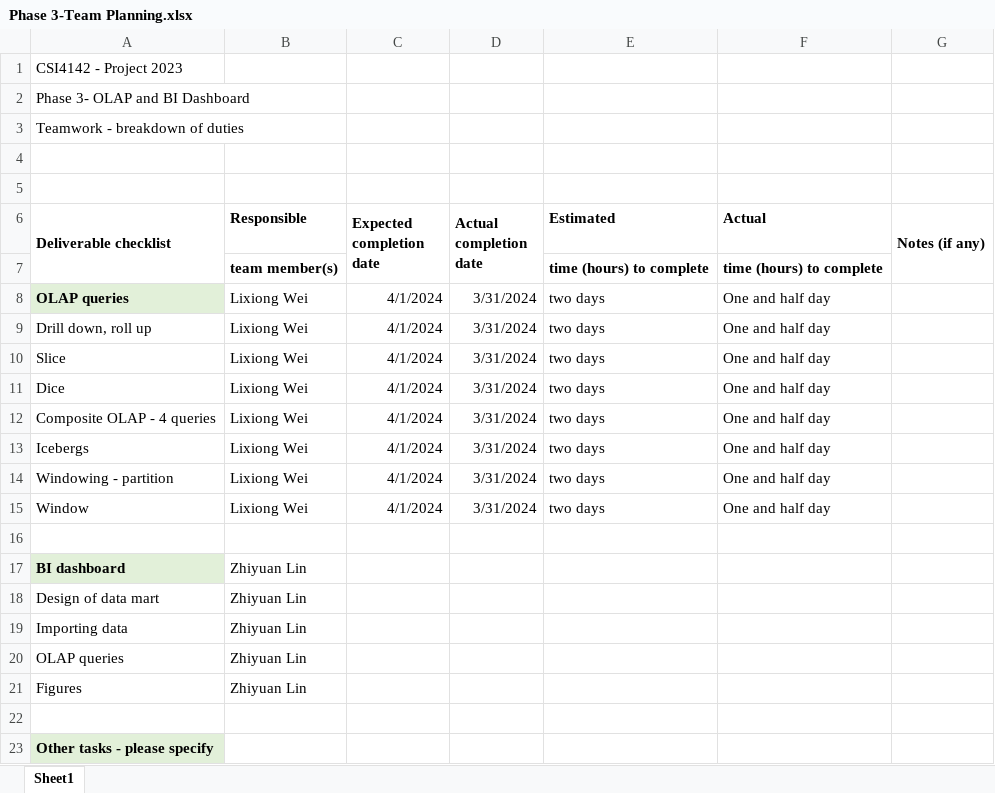
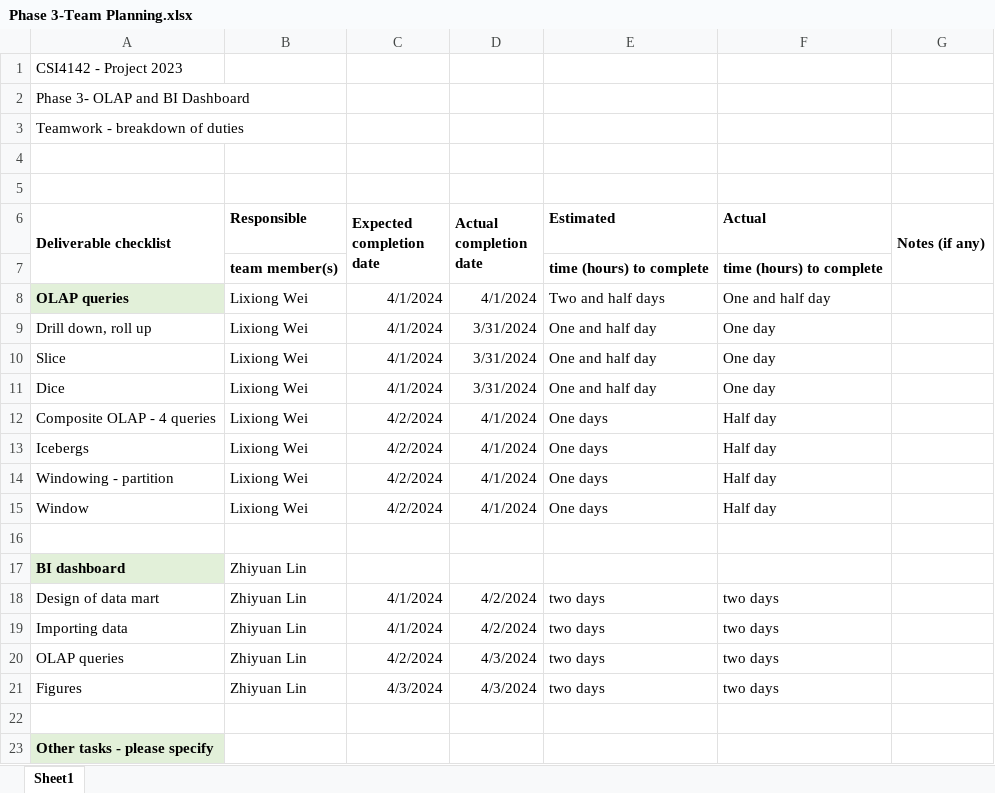
Before and after one commit to William-67/Analysis-of-efficacy-of-Covid19-Vaccination, an Excel workbook: Phase 3/Phase 3-Team Planning.xlsx, sheet Sheet1, drawn as a sheet; values as stored, in another font and other column widths than the file's, no borders; the diff names each change by its address in the sheet, - before the commit and + after, or states it on an @@ line.

```diff
--- a/Phase 3/Phase 3-Team Planning.xlsx (sheet Sheet1)
+++ b/Phase 3/Phase 3-Team Planning.xlsx (sheet Sheet1)
-D8 (Actual completion date): 3/31/2024
+D8 (Actual completion date): 4/1/2024
-E8 (Estimated): two days
+E8 (Estimated): Two and half days
-E9:E11 (Estimated): two days
+E9:E11 (Estimated): One and half day
-F9:F11 (Actual): One and half day
+F9:F11 (Actual): One day
-C12:C15 (Expected completion date): 4/1/2024
+C12:C15 (Expected completion date): 4/2/2024
-D12:D15 (Actual completion date): 3/31/2024
+D12:D15 (Actual completion date): 4/1/2024
-E12:E15 (Estimated): two days
+E12:E15 (Estimated): One days
-F12:F15 (Actual): One and half day
+F12:F15 (Actual): Half day
-C18:C19 (Expected completion date): (empty)
+C18:C19 (Expected completion date): 4/1/2024
-D18:D19 (Actual completion date): (empty)
+D18:D19 (Actual completion date): 4/2/2024
-E18:E21 (Estimated): (empty)
+E18:E21 (Estimated): two days
-F18:F21 (Actual): (empty)
+F18:F21 (Actual): two days
-C20 (Expected completion date): (empty)
+C20 (Expected completion date): 4/2/2024
-D20:D21 (Actual completion date): (empty)
+D20:D21 (Actual completion date): 4/3/2024
-C21 (Expected completion date): (empty)
+C21 (Expected completion date): 4/3/2024
```
Also changed, not shown: 2 other files.
